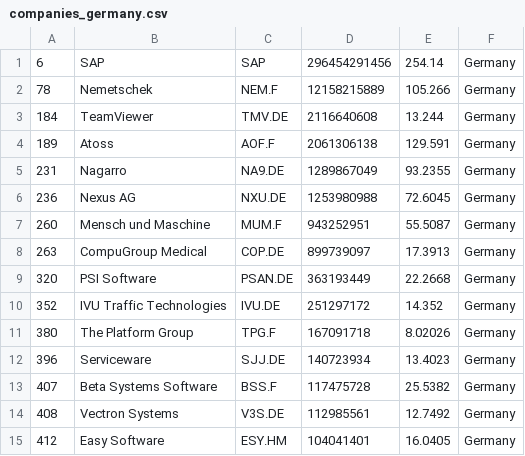
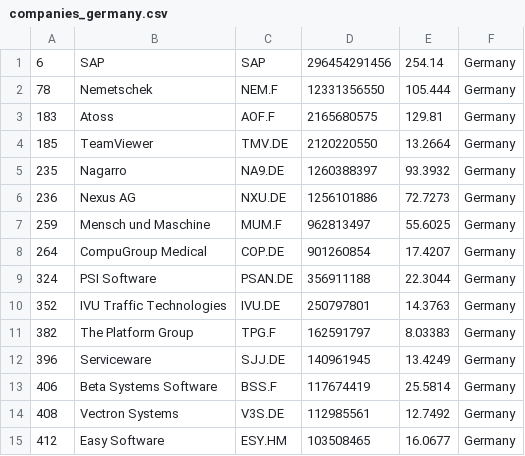
Before and after one commit to lxkishoxl/merida-june-6-2024, a CSV file: companies_germany.csv, drawn as a sheet; only a part is shown; the diff covers the shown part only.

```diff
--- a/companies_germany.csv
+++ b/companies_germany.csv
@@ -1,15 +1,15 @@
 "6","SAP","SAP","296454291456","254.14","Germany"
-"78","Nemetschek","NEM.F","12158215889","105.266","Germany"
-"184","TeamViewer","TMV.DE","2116640608","13.244","Germany"
-"189","Atoss","AOF.F","2061306138","129.591","Germany"
-"231","Nagarro","NA9.DE","1289867049","93.2355","Germany"
-"236","Nexus AG","NXU.DE","1253980988","72.6045","Germany"
-"260","Mensch und Maschine","MUM.F","943252951","55.5087","Germany"
-"263","CompuGroup Medical","COP.DE","899739097","17.3913","Germany"
-"320","PSI Software","PSAN.DE","363193449","22.2668","Germany"
-"352","IVU Traffic Technologies","IVU.DE","251297172","14.352","Germany"
-"380","The Platform Group","TPG.F","167091718","8.02026","Germany"
-"396","Serviceware","SJJ.DE","140723934","13.4023","Germany"
-"407","Beta Systems Software","BSS.F","117475728","25.5382","Germany"
+"78","Nemetschek","NEM.F","12331356550","105.444","Germany"
+"183","Atoss","AOF.F","2165680575","129.81","Germany"
+"185","TeamViewer","TMV.DE","2120220550","13.2664","Germany"
+"235","Nagarro","NA9.DE","1260388397","93.3932","Germany"
+"236","Nexus AG","NXU.DE","1256101886","72.7273","Germany"
+"259","Mensch und Maschine","MUM.F","962813497","55.6025","Germany"
+"264","CompuGroup Medical","COP.DE","901260854","17.4207","Germany"
+"324","PSI Software","PSAN.DE","356911188","22.3044","Germany"
+"352","IVU Traffic Technologies","IVU.DE","250797801","14.3763","Germany"
+"382","The Platform Group","TPG.F","162591797","8.03383","Germany"
+"396","Serviceware","SJJ.DE","140961945","13.4249","Germany"
+"406","Beta Systems Software","BSS.F","117674419","25.5814","Germany"
 "408","Vectron Systems","V3S.DE","112985561","12.7492","Germany"
-"412","Easy Software","ESY.HM","104041401","16.0405","Germany"
+"412","Easy Software","ESY.HM","103508465","16.0677","Germany"
```
Also changed, not shown: 11 edited cells elsewhere in this file, companies-all.csv, companies_france.csv, 1 other file.
